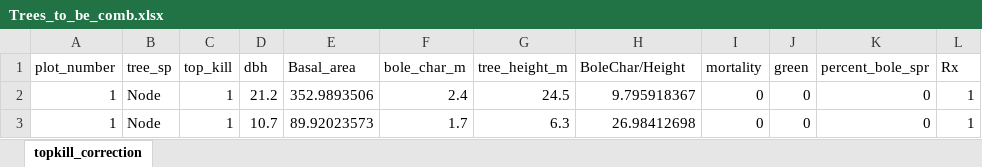
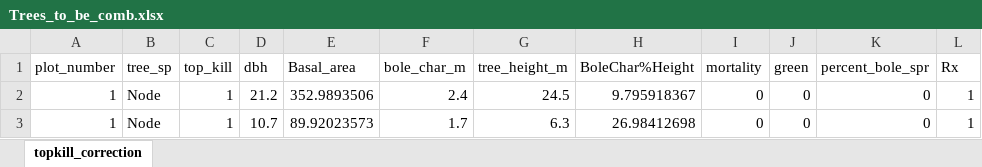
Before and after one commit to skybiblin/BB_Rx-, an Excel workbook: Trees_to_be_comb.xlsx, sheet topkill_correction, drawn as a sheet; only a part is shown; values as stored, in another font and other column widths than the file's, no borders; the diff names each change by its address in the sheet, - before the commit and + after, or states it on an @@ line.

Commit message:
Add files via upload

```diff
--- a/Trees_to_be_comb.xlsx (sheet topkill_correction)
+++ b/Trees_to_be_comb.xlsx (sheet topkill_correction)
-H1: BoleChar/Height
+H1: BoleChar%Height
```
